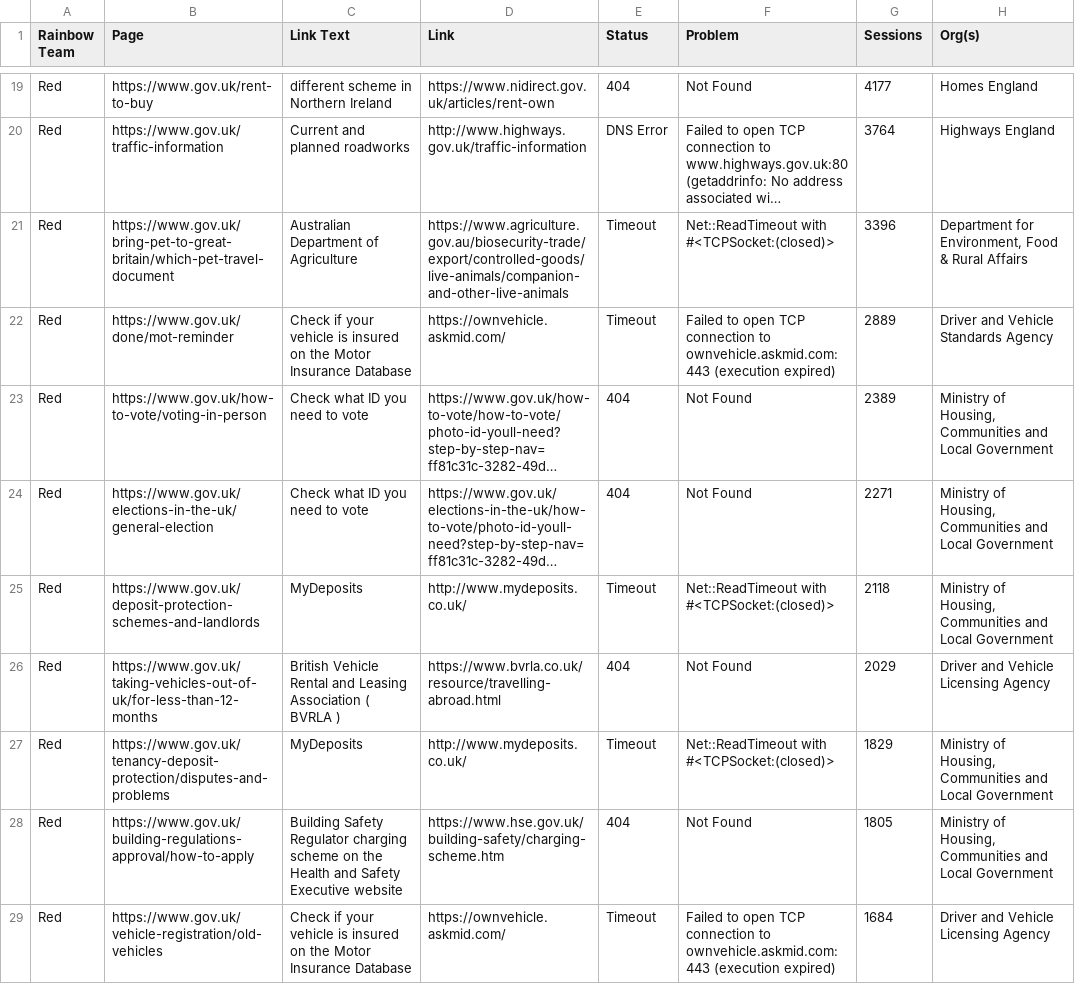
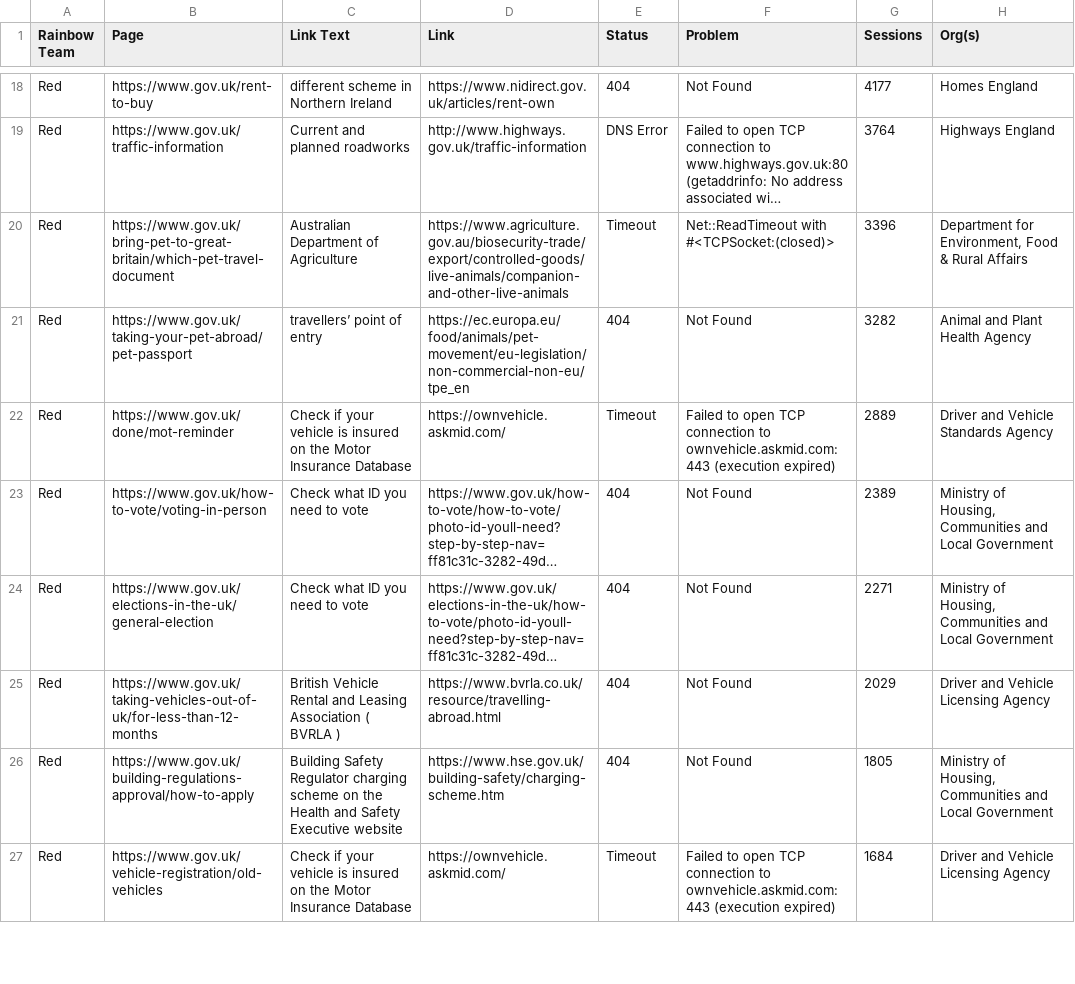
Before and after one commit to keithiopia/mainstream-link-checker, a CSV file: reports/red-broken.csv, drawn as a sheet; only a part is shown, gaps mark what is left out; long unchanged cells end in …; removed rows and columns are numbered as before the commit, all else as after; the diff covers the shown part only; the diff names each change by its address in the sheet, - before the commit and + after, or states it on an @@ line.

```diff
--- a/reports/red-broken.csv
+++ b/reports/red-broken.csv
+row 21: Red | https://www.gov.uk/taking-your-pet-abroad/pet-passport | travellers’ point of entry | https://ec.europa.eu/food/animals/pet-movement/eu-legislation/non-commercial-non-eu/tpe_en | 404 | Not Found | 3282 | Animal and Plant Health Agency
-row 25: Red | https://www.gov.uk/deposit-protection-schemes-and-landlords | MyDeposits | http://www.mydeposits.co.uk/ | Timeout | Net::ReadTimeout with #<TCPSocket:(closed)> | 2118 | Ministry of Housing, Communities and Local Government
-row 27: Red | https://www.gov.uk/tenancy-deposit-protection/disputes-and-problems | MyDeposits | http://www.mydeposits.co.uk/ | Timeout | Net::ReadTimeout with #<TCPSocket:(closed)> | 1829 | Ministry of Housing, Communities and Local Government
```
Also changed, not shown: 5 added rows, 15 removed rows and 9 edited cells elsewhere in this file, reports/blue-suspect.csv, reports/green-broken.csv, 7 other files.
